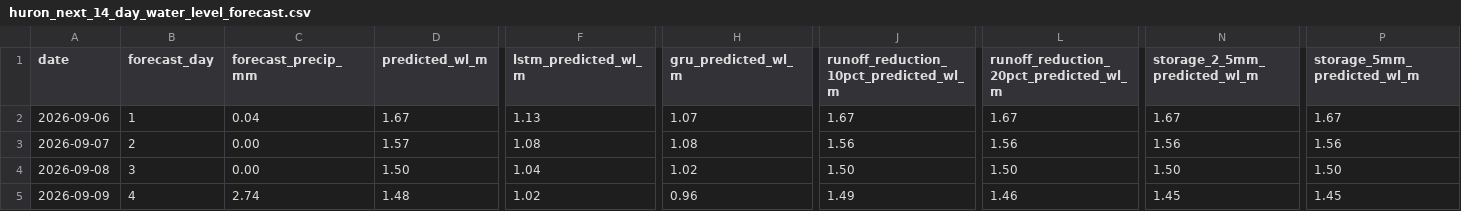
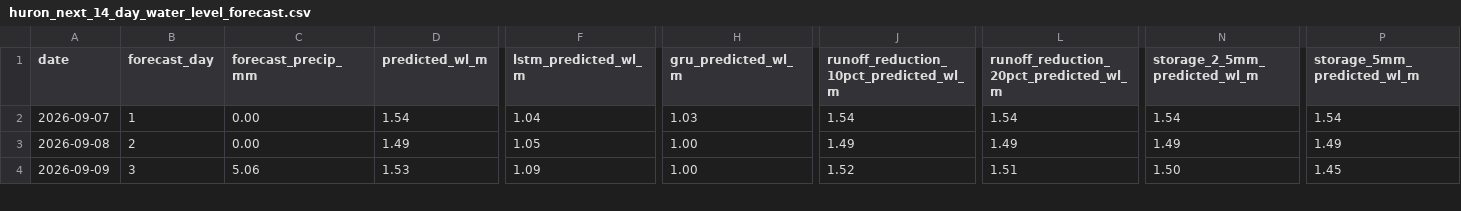
Before and after one commit to Babakd92/flood_ml, a CSV file: huron_next_14_day_water_level_forecast.csv, drawn as a sheet; only a part is shown, gaps mark what is left out; removed rows and columns are numbered as before the commit, all else as after; rows hold the shown columns only; the diff covers the shown part only; the diff names each change by its address in the sheet, - before the commit and + after, or states it on an @@ line.

```diff
--- a/huron_next_14_day_water_level_forecast.csv
+++ b/huron_next_14_day_water_level_forecast.csv
-row 2: 2026-09-06 | 1 | 0.04 | 1.67 | 1.13 | 1.07 | 1.67 | 1.67 | 1.67 | 1.67
-B2 (forecast_day): 2
+B2 (forecast_day): 1
-D2 (predicted_wl_m): 1.57
+D2 (predicted_wl_m): 1.54
-F2 (lstm_predicted_wl_m): 1.08
+F2 (lstm_predicted_wl_m): 1.04
-H2 (gru_predicted_wl_m): 1.08
+H2 (gru_predicted_wl_m): 1.03
-J2: 1.56
+J2: 1.54
-L2: 1.56
+L2: 1.54
-N2 (storage_2_5mm_predicted_wl_m): 1.56
+N2 (storage_2_5mm_predicted_wl_m): 1.54
-P2 (storage_5mm_predicted_wl_m): 1.56
+P2 (storage_5mm_predicted_wl_m): 1.54
-B3 (forecast_day): 3
+B3 (forecast_day): 2
-D3 (predicted_wl_m): 1.50
+D3 (predicted_wl_m): 1.49
-F3 (lstm_predicted_wl_m): 1.04
+F3 (lstm_predicted_wl_m): 1.05
-H3 (gru_predicted_wl_m): 1.02
+H3 (gru_predicted_wl_m): 1.00
-J3: 1.50
+J3: 1.49
-L3: 1.50
+L3: 1.49
-N3 (storage_2_5mm_predicted_wl_m): 1.50
+N3 (storage_2_5mm_predicted_wl_m): 1.49
-P3 (storage_5mm_predicted_wl_m): 1.50
+P3 (storage_5mm_predicted_wl_m): 1.49
-B4 (forecast_day): 4
+B4 (forecast_day): 3
-C4 (forecast_precip_mm): 2.74
+C4 (forecast_precip_mm): 5.06
-D4 (predicted_wl_m): 1.48
+D4 (predicted_wl_m): 1.53
-F4 (lstm_predicted_wl_m): 1.02
+F4 (lstm_predicted_wl_m): 1.09
-H4 (gru_predicted_wl_m): 0.96
+H4 (gru_predicted_wl_m): 1.00
-J4: 1.49
+J4: 1.52
-L4: 1.46
+L4: 1.51
-N4 (storage_2_5mm_predicted_wl_m): 1.45
+N4 (storage_2_5mm_predicted_wl_m): 1.50
```
Also changed, not shown: 1 added row and 81 edited cells elsewhere in this file, huron_open_meteo_basin_average_precipitation.csv, huron_test_observed_vs_predicted.csv, 15 other files.
